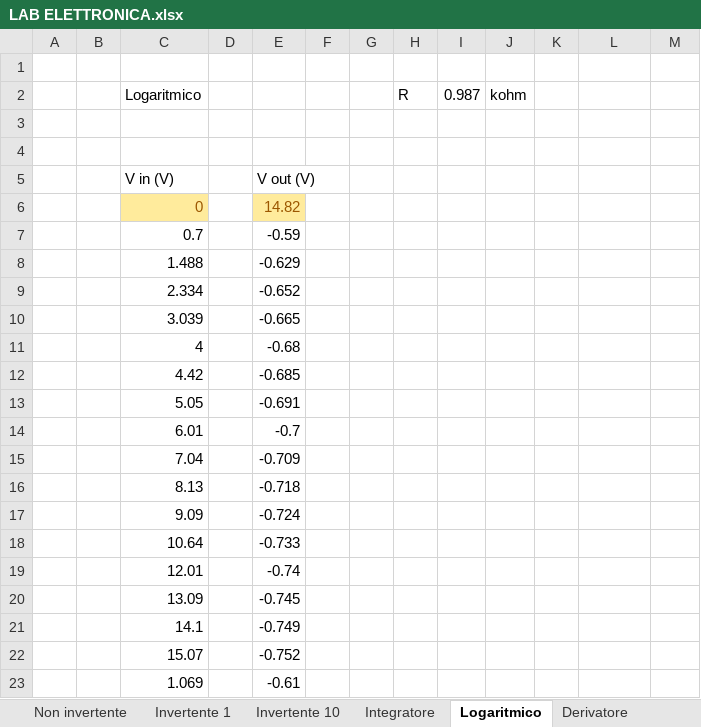
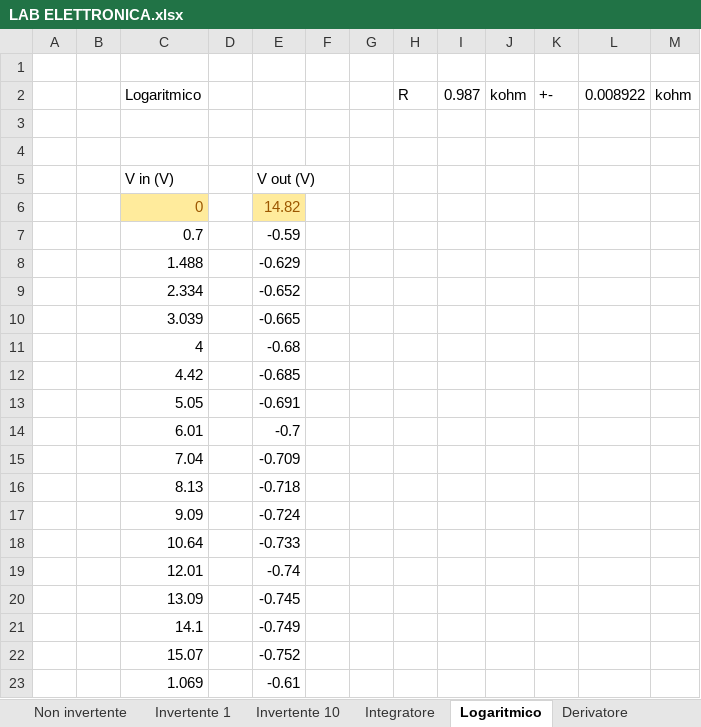
Before and after one commit to Jarnoesse/laboratorio-di-elettronica, an Excel workbook: LAB ELETTRONICA.xlsx, sheet Logaritmico, drawn as a sheet; values as stored, in another font and other column widths than the file's, no borders; the diff names each change by its address in the sheet, - before the commit and + after, or states it on an @@ line.

```diff
--- a/LAB ELETTRONICA.xlsx (sheet Logaritmico)
+++ b/LAB ELETTRONICA.xlsx (sheet Logaritmico)
-K2: (empty)
+K2: +-
-L2: (empty)
+L2: 0.008922
-M2: (empty)
+M2: kohm
```
Also changed, not shown: sheet Integratore, sheet Non invertente, sheet Invertente 1, sheet Invertente 10, sheet Derivatore, formulas that keep their value, charts or pictures.
